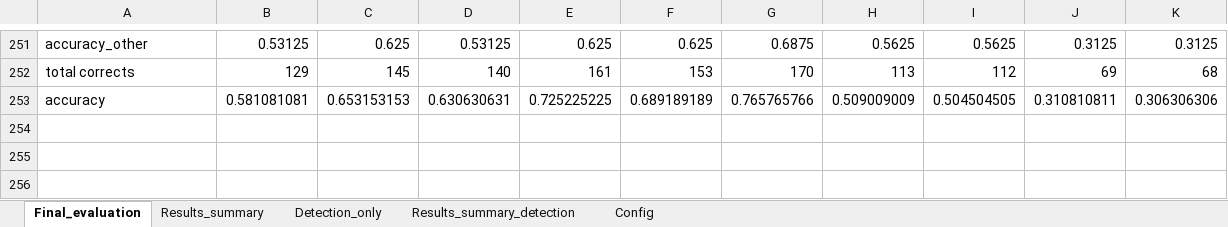
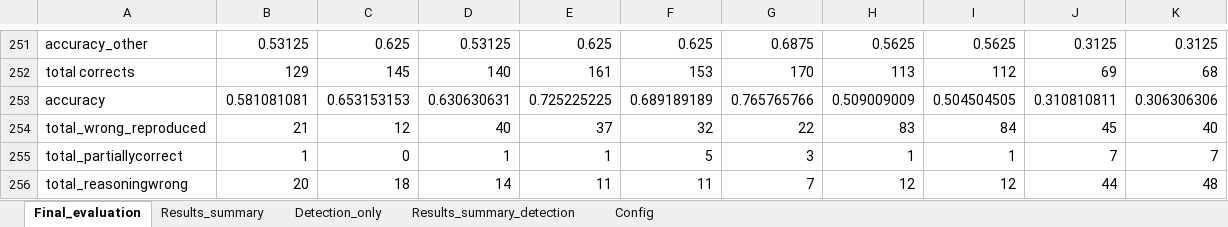
Before and after one commit to PELAB-LiU/crane_llm, an Excel workbook: results/results_summary.xlsx, sheet Final_evaluation, drawn as a sheet; only a part is shown, gaps mark what is left out; values as stored, in another font and other column widths than the file's, no borders; the diff names each change by its address in the sheet, - before the commit and + after, or states it on an @@ line.

```diff
--- a/results/results_summary.xlsx (sheet Final_evaluation)
+++ b/results/results_summary.xlsx (sheet Final_evaluation)
+row 254: total_wrong_reproduced | 21 | 12 | 40 | 37 | 32 | 22 | 83 | 84 | 45 | 40
+row 255: total_partiallycorrect | 1 | 0 | 1 | 1 | 5 | 3 | 1 | 1 | 7 | 7
+row 256: total_reasoningwrong | 20 | 18 | 14 | 11 | 11 | 7 | 12 | 12 | 44 | 48
```
Also changed, not shown: 1 other file.
